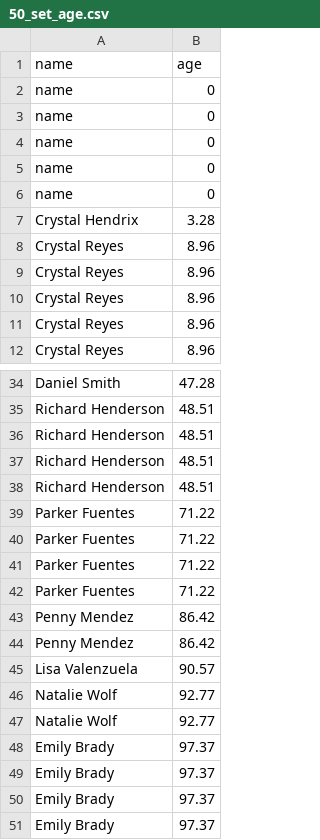
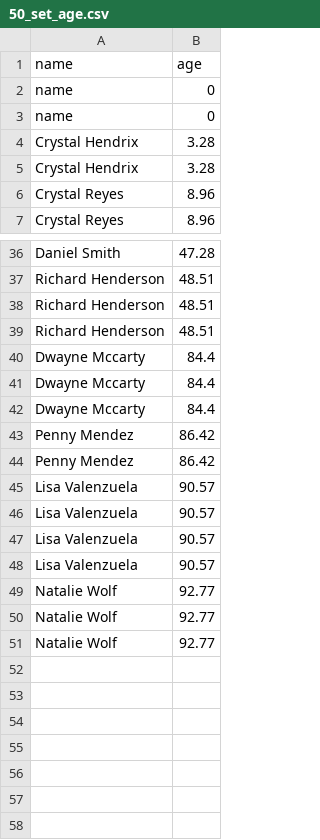
Before and after one commit to GaurangTyagi123/MCA_Sem2, a CSV file: DAA/practicals/Data/practical_1_data/output/age/50_set_age.csv, drawn as a sheet; only a part is shown, gaps mark what is left out; the diff covers the shown part only.

```diff
--- a/DAA/practicals/Data/practical_1_data/output/age/50_set_age.csv
+++ b/DAA/practicals/Data/practical_1_data/output/age/50_set_age.csv
@@ -3,9 +3,4 @@ name,0,
 name,0,
-name,0,
-name,0,
-name,0,
 Crystal Hendrix,3.28,
-Crystal Reyes,8.96,
-Crystal Reyes,8.96,
-Crystal Reyes,8.96,
+Crystal Hendrix,3.28,
 Crystal Reyes,8.96,
@@ -37,7 +39,5 @@ Richard Henderson,48.51,
 Richard Henderson,48.51,
-Richard Henderson,48.51,
-Parker Fuentes,71.22,
-Parker Fuentes,71.22,
-Parker Fuentes,71.22,
-Parker Fuentes,71.22,
+Dwayne Mccarty,84.4,
+Dwayne Mccarty,84.4,
+Dwayne Mccarty,84.4,
 Penny Mendez,86.42,
@@ -45,7 +45,7 @@ Penny Mendez,86.42,
 Lisa Valenzuela,90.57,
+Lisa Valenzuela,90.57,
+Lisa Valenzuela,90.57,
+Lisa Valenzuela,90.57,
 Natalie Wolf,92.77,
 Natalie Wolf,92.77,
-Emily Brady,97.37,
-Emily Brady,97.37,
-Emily Brady,97.37,
-Emily Brady,97.37,
+Natalie Wolf,92.77,
```
Also changed, not shown: 12 added rows and 5 removed rows elsewhere in this file, DAA/practicals/Data/practical_1_data/input/30_set.csv, DAA/practicals/Data/practical_1_data/input/40_set.csv, 44 other files.
